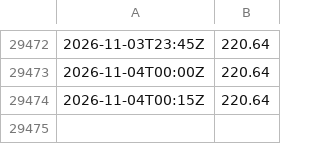
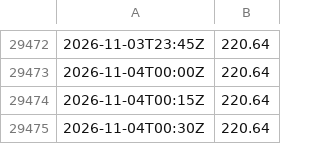
Before and after one commit to syring-digital/meinrved-pegel, a CSV file: daten/42800310-W/2026.csv, drawn as a sheet; only a part is shown, gaps mark what is left out; the diff names each change by its address in the sheet, - before the commit and + after, or states it on an @@ line.

```diff
--- a/daten/42800310-W/2026.csv
+++ b/daten/42800310-W/2026.csv
+row 29475: 2026-11-04T00:30Z | 220.64
```
Also changed, not shown: daten/42800309-W/2026.csv, daten/42800502-W/2026.csv, 13 other files.
